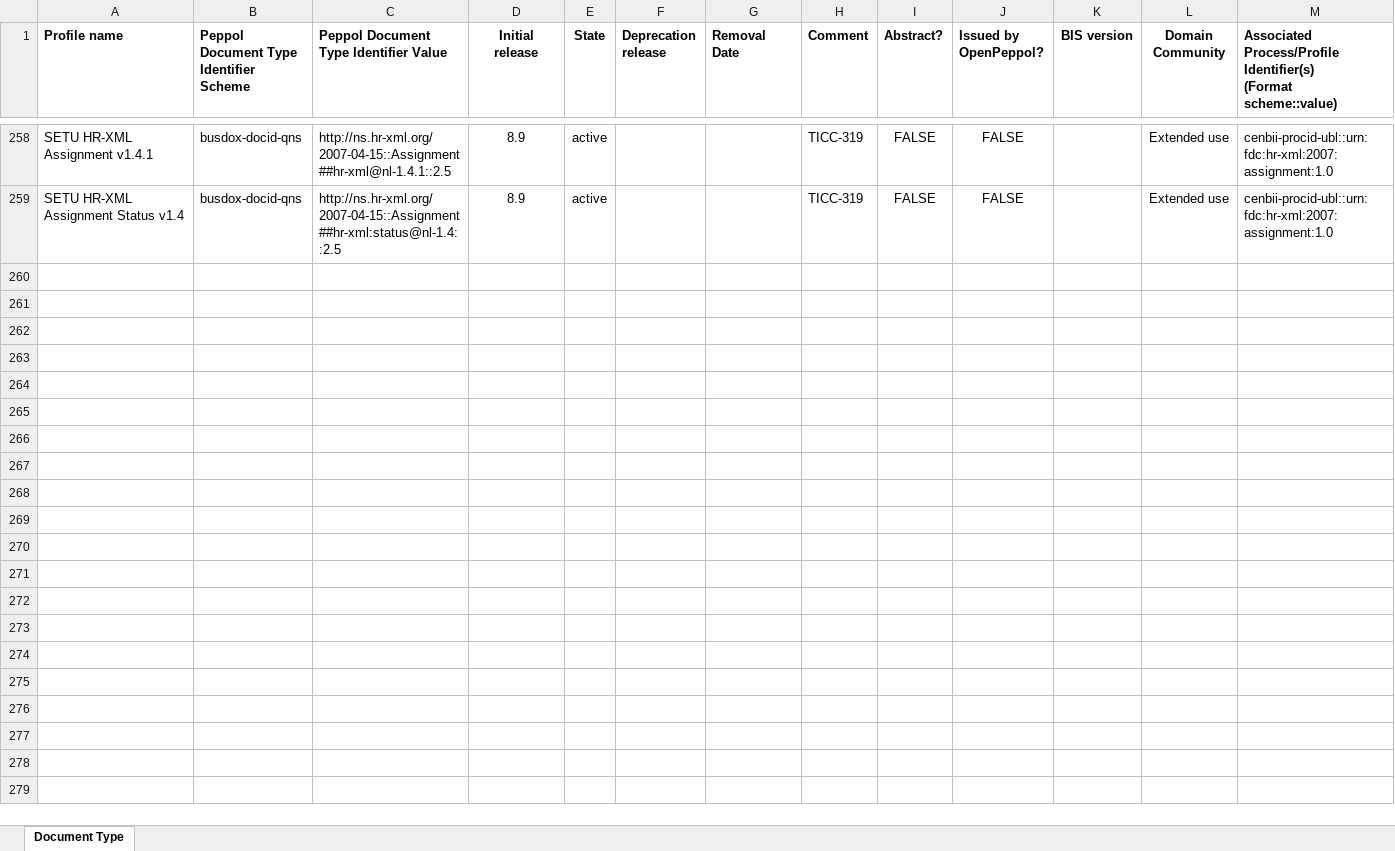
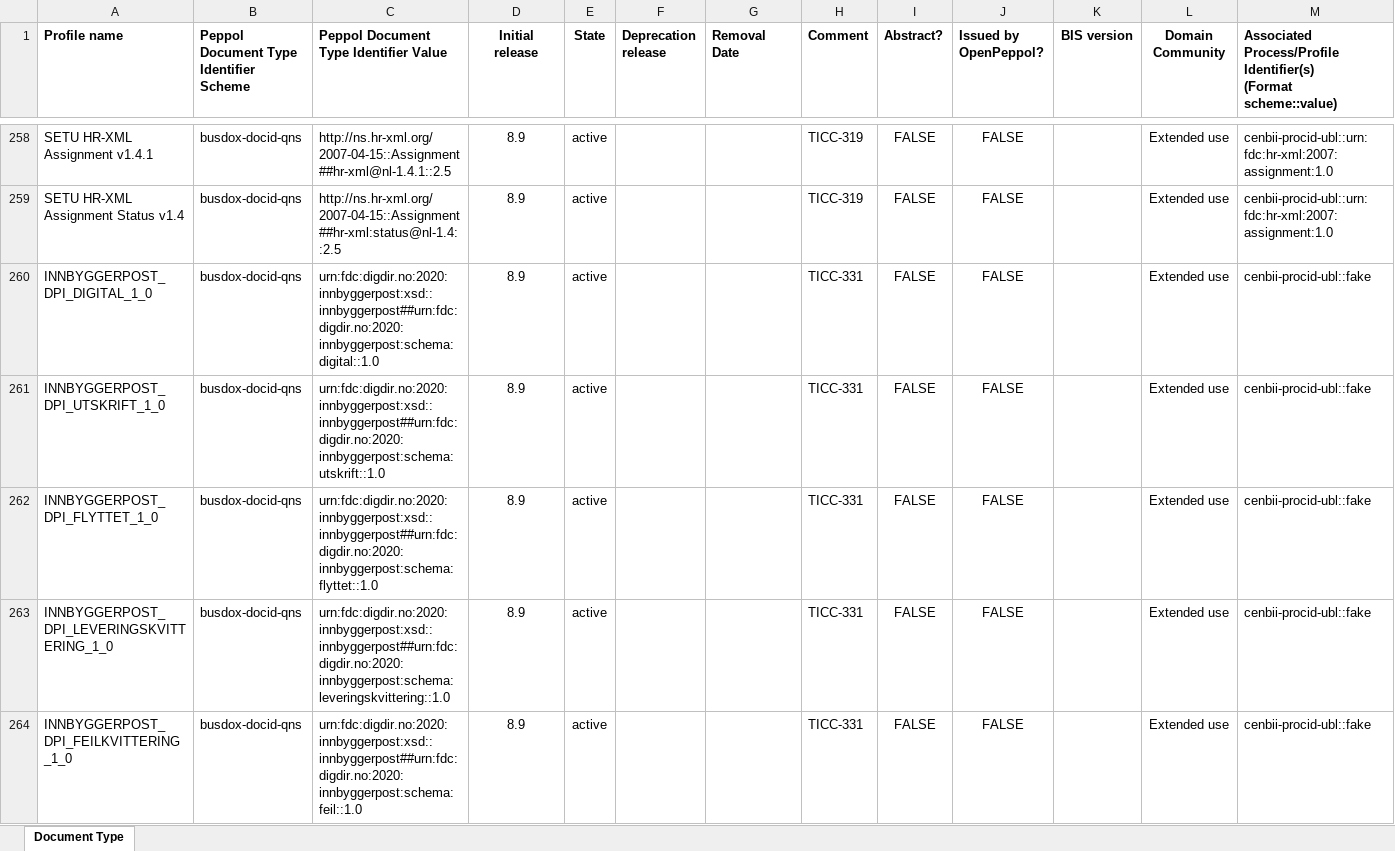
Before and after one commit to OpenPEPPOL/edec-codelists, an Excel workbook: work-in-progress/Peppol Code Lists - Document types v8.9.xlsx, sheet Document Type, drawn as a sheet; only a part is shown, gaps mark what is left out; values as stored, in another font and other column widths than the file's, no borders; the diff covers the shown part only; the diff names each change by its address in the sheet, - before the commit and + after, or states it on an @@ line.

Commit message:
Added Norwegian Digital post IDs; TICC-331

```diff
--- a/work-in-progress/Peppol Code Lists - Document types v8.9.xlsx (sheet Document Type)
+++ b/work-in-progress/Peppol Code Lists - Document types v8.9.xlsx (sheet Document Type)
+row 260: INNBYGGERPOST_DPI_DIGITAL_1_0 | busdox-docid-qns | urn:fdc:digdir.no:2020:innbyggerpost:xsd::innbyggerpost##urn:fdc:digdir.no:2020:innbyggerpost:schema:digital::1.0 | 8.9 | active |  |  | TICC-331 | FALSE | FALSE |  | Extended use | cenbii-procid-ubl::fake
+row 261: INNBYGGERPOST_DPI_UTSKRIFT_1_0 | busdox-docid-qns | urn:fdc:digdir.no:2020:innbyggerpost:xsd::innbyggerpost##urn:fdc:digdir.no:2020:innbyggerpost:schema:utskrift::1.0 | 8.9 | active |  |  | TICC-331 | FALSE | FALSE |  | Extended use | cenbii-procid-ubl::fake
+row 262: INNBYGGERPOST_DPI_FLYTTET_1_0 | busdox-docid-qns | urn:fdc:digdir.no:2020:innbyggerpost:xsd::innbyggerpost##urn:fdc:digdir.no:2020:innbyggerpost:schema:flyttet::1.0 | 8.9 | active |  |  | TICC-331 | FALSE | FALSE |  | Extended use | cenbii-procid-ubl::fake
+row 263: INNBYGGERPOST_DPI_LEVERINGSKVITTERING_1_0 | busdox-docid-qns | urn:fdc:digdir.no:2020:innbyggerpost:xsd::innbyggerpost##urn:fdc:digdir.no:2020:innbyggerpost:schema:leveringskvittering::1.0 | 8.9 | active |  |  | TICC-331 | FALSE | FALSE |  | Extended use | cenbii-procid-ubl::fake
+row 264: INNBYGGERPOST_DPI_FEILKVITTERING_1_0 | busdox-docid-qns | urn:fdc:digdir.no:2020:innbyggerpost:xsd::innbyggerpost##urn:fdc:digdir.no:2020:innbyggerpost:schema:feil::1.0 | 8.9 | active |  |  | TICC-331 | FALSE | FALSE |  | Extended use | cenbii-procid-ubl::fake
```
Also changed, not shown: 4 added rows elsewhere in this sheet.
